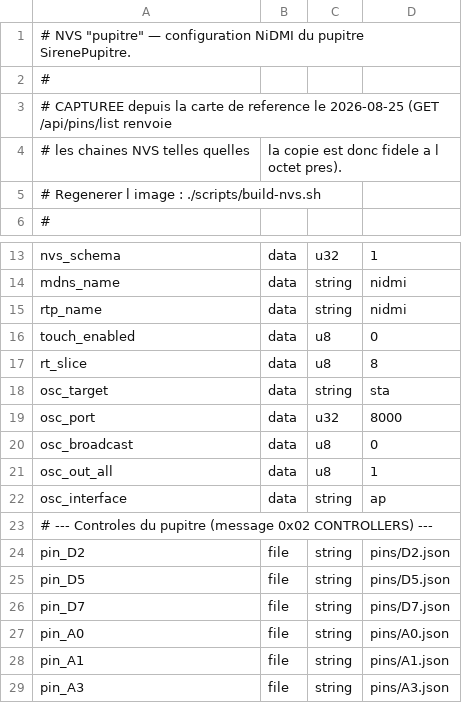
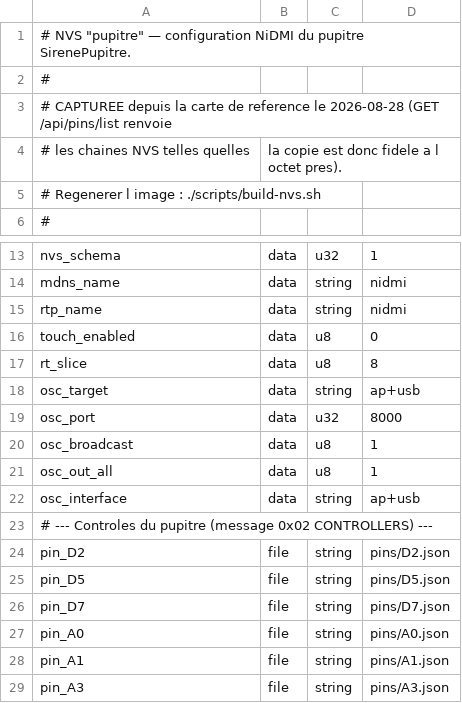
Before and after one commit to patricecolet/mecaviv-qml-ui, a CSV file: SirenePupitre/firmware/nvs/gyrophone-pad.csv, drawn as a sheet; only a part is shown, gaps mark what is left out.

```diff
--- a/SirenePupitre/firmware/nvs/gyrophone-pad.csv
+++ b/SirenePupitre/firmware/nvs/gyrophone-pad.csv
@@ -2,3 +2,3 @@
 #
-# CAPTUREE depuis la carte de reference le 2026-08-25 (GET /api/pins/list renvoie
+# CAPTUREE depuis la carte de reference le 2026-08-28 (GET /api/pins/list renvoie
 # les chaines NVS telles quelles, la copie est donc fidele a l octet pres).
@@ -17,7 +17,7 @@ touch_enabled,data,u8,0
 rt_slice,data,u8,8
-osc_target,data,string,sta
+osc_target,data,string,ap+usb
 osc_port,data,u32,8000
-osc_broadcast,data,u8,0
+osc_broadcast,data,u8,1
 osc_out_all,data,u8,1
-osc_interface,data,string,ap
+osc_interface,data,string,ap+usb
 # --- Controles du pupitre (message 0x02 CONTROLLERS) ---
```
Also changed, not shown: 5 other files.
